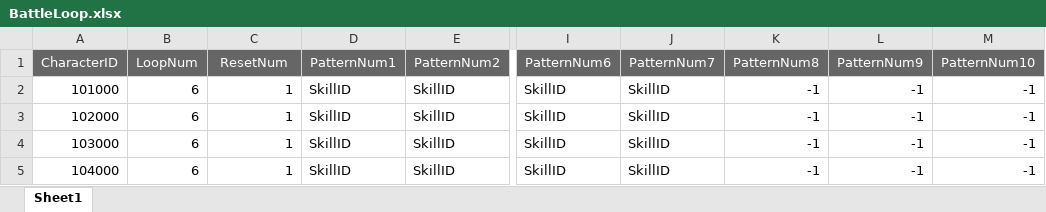
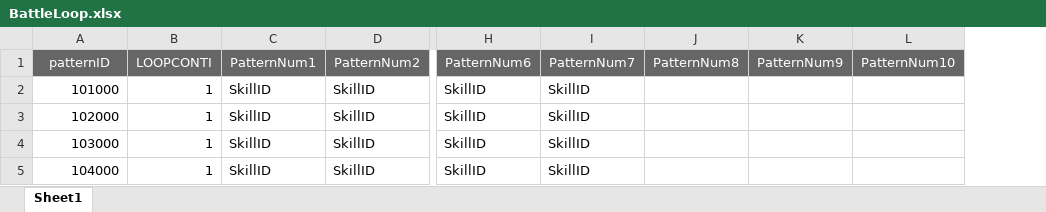
Before and after one commit to K-0865/F_Portfolio, an Excel workbook: Assets/DataTable/XlsFile/BattleLoop.xlsx, sheet Sheet1, drawn as a sheet; only a part is shown, gaps mark what is left out; values as stored, in another font and other column widths than the file's, no borders; removed rows and columns are numbered as before the commit, all else as after; the diff names each change by its address in the sheet, - before the commit and + after, or states it on an @@ line.

```diff
--- a/Assets/DataTable/XlsFile/BattleLoop.xlsx (sheet Sheet1)
+++ b/Assets/DataTable/XlsFile/BattleLoop.xlsx (sheet Sheet1)
-column B (LoopNum), rows 2-5: all 6
-A1: CharacterID
+A1: patternID
-B1: ResetNum
+B1: LOOPCONTI
-J2:J5 (PatternNum8): -1
+J2:J5 (PatternNum8): (empty)
-K2:K5 (PatternNum9): -1
+K2:K5 (PatternNum9): (empty)
-L2:L5 (PatternNum10): -1
+L2:L5 (PatternNum10): (empty)
```
Also changed, not shown: Assets/DataTable/XlsFile/DataTable_pre.xlsx, 18 other files.
